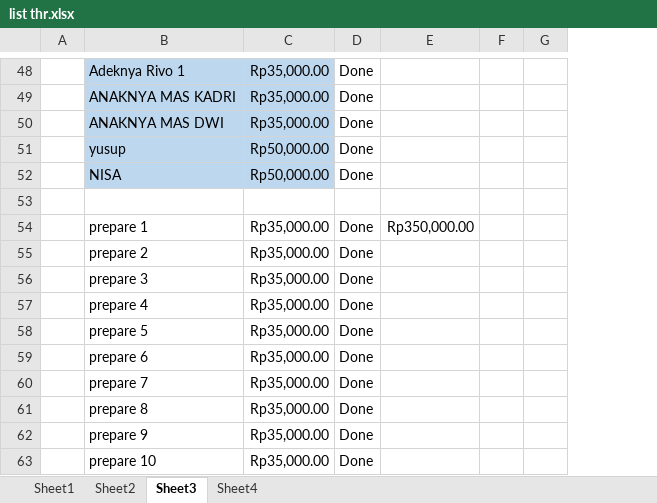
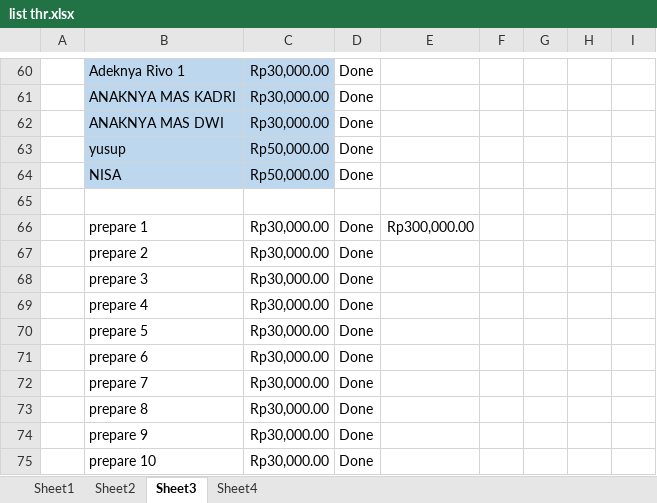
Before and after one commit to eja2003/Borneo, an Excel workbook: list thr.xlsx, sheet Sheet3, drawn as a sheet; only a part is shown, gaps mark what is left out; values as stored, in another font and other column widths than the file's, no borders; conditional formats not drawn; removed rows and columns are numbered as before the commit, all else as after; the diff covers the shown part only; the diff names each change by its address in the sheet, - before the commit and + after, or states it on an @@ line.

```diff
--- a/list thr.xlsx (sheet Sheet3)
+++ b/list thr.xlsx (sheet Sheet3)
-column E, row 54: Rp350,000.00
+column E, row 66: Rp300,000.00
+column F, empty
+column G, empty
-C60:C62: Rp35,000.00
+C60:C62: Rp30,000.00
-C66:C75: Rp35,000.00
+C66:C75: Rp30,000.00
```
Also changed, not shown: 15 added rows, 3 removed rows and 36 edited cells elsewhere in this sheet.
